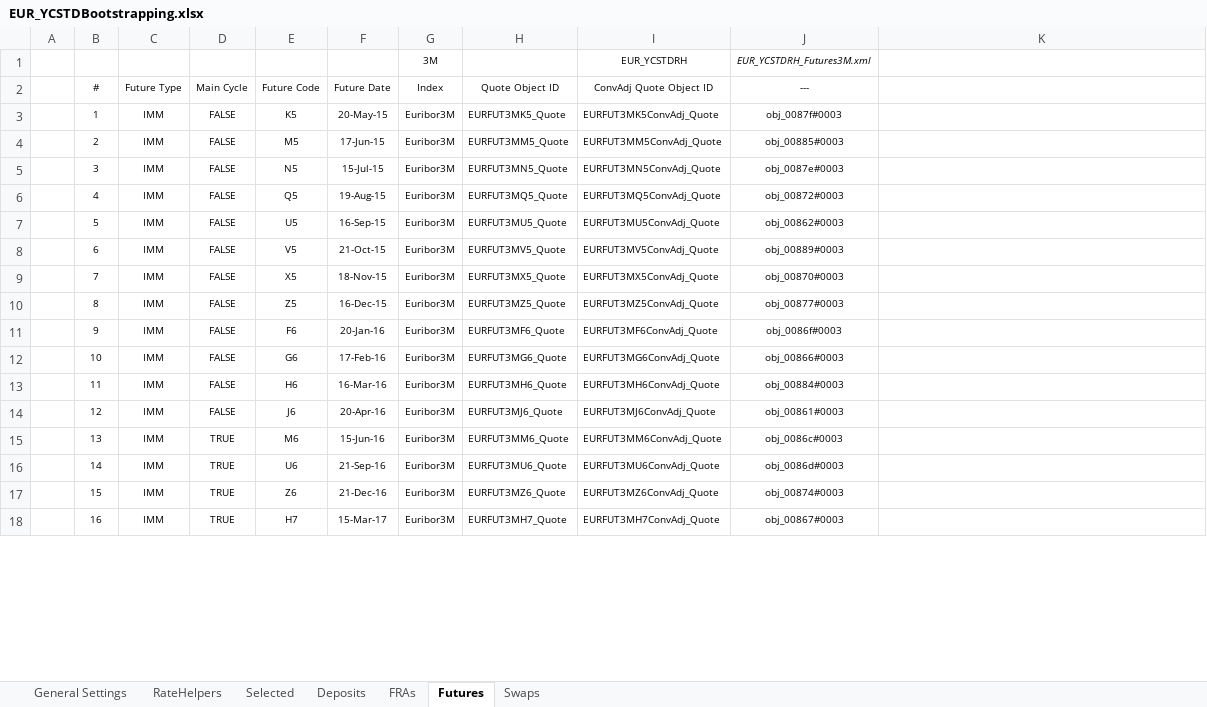
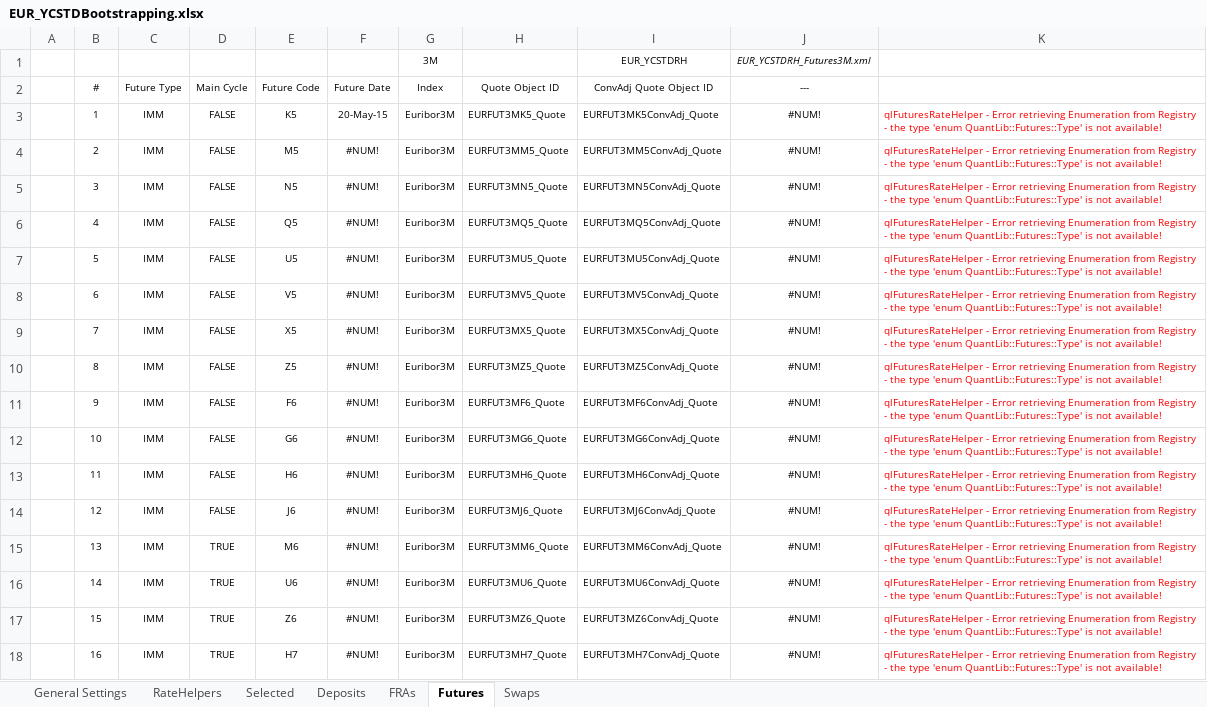
Before and after one commit to eehlers/QuantLibXL, an Excel workbook: Data2/XLS/EUR/EUR_YCSTDBootstrapping.xlsx, sheet Futures, drawn as a sheet; only a part is shown; values as stored, in another font and other column widths than the file's, no borders; the diff covers the shown part only; the diff names each change by its address in the sheet, - before the commit and + after, or states it on an @@ line.

```diff
--- a/Data2/XLS/EUR/EUR_YCSTDBootstrapping.xlsx (sheet Futures)
+++ b/Data2/XLS/EUR/EUR_YCSTDBootstrapping.xlsx (sheet Futures)
-J3 (---): obj_0087f#0003
+J3 (---): #NUM!
-K3:K18: (empty)
+K3:K18: qlFuturesRateHelper - Error retrieving Enumeration from Registry - the type 'enum QuantLib::Futures::Type' is not available!
-F4 (Future Date): 17-Jun-15
+F4 (Future Date): #NUM!
-J4 (---): obj_00885#0003
+J4 (---): #NUM!
-F5 (Future Date): 15-Jul-15
+F5 (Future Date): #NUM!
-J5 (---): obj_0087e#0003
+J5 (---): #NUM!
-F6 (Future Date): 19-Aug-15
+F6 (Future Date): #NUM!
-J6 (---): obj_00872#0003
+J6 (---): #NUM!
-F7 (Future Date): 16-Sep-15
+F7 (Future Date): #NUM!
-J7 (---): obj_00862#0003
+J7 (---): #NUM!
-F8 (Future Date): 21-Oct-15
+F8 (Future Date): #NUM!
-J8 (---): obj_00889#0003
+J8 (---): #NUM!
-F9 (Future Date): 18-Nov-15
+F9 (Future Date): #NUM!
-J9 (---): obj_00870#0003
+J9 (---): #NUM!
-F10 (Future Date): 16-Dec-15
+F10 (Future Date): #NUM!
-J10 (---): obj_00877#0003
+J10 (---): #NUM!
-F11 (Future Date): 20-Jan-16
+F11 (Future Date): #NUM!
-J11 (---): obj_0086f#0003
+J11 (---): #NUM!
-F12 (Future Date): 17-Feb-16
+F12 (Future Date): #NUM!
-J12 (---): obj_00866#0003
+J12 (---): #NUM!
-F13 (Future Date): 16-Mar-16
+F13 (Future Date): #NUM!
-J13 (---): obj_00884#0003
+J13 (---): #NUM!
-F14 (Future Date): 20-Apr-16
+F14 (Future Date): #NUM!
-J14 (---): obj_00861#0003
+J14 (---): #NUM!
-F15 (Future Date): 15-Jun-16
+F15 (Future Date): #NUM!
-J15 (---): obj_0086c#0003
+J15 (---): #NUM!
-F16 (Future Date): 21-Sep-16
+F16 (Future Date): #NUM!
-J16 (---): obj_0086d#0003
+J16 (---): #NUM!
-F17 (Future Date): 21-Dec-16
+F17 (Future Date): #NUM!
-J17 (---): obj_00874#0003
+J17 (---): #NUM!
-F18 (Future Date): 15-Mar-17
+F18 (Future Date): #NUM!
-J18 (---): obj_00867#0003
+J18 (---): #NUM!
```
Also changed, not shown: 78 edited cells elsewhere in this sheet, sheet RateHelpers, sheet Selected, sheet Swaps, sheet FRAs, sheet General Settings, sheet Deposits, formulas that keep their value, hidden cells, 1 other file.
